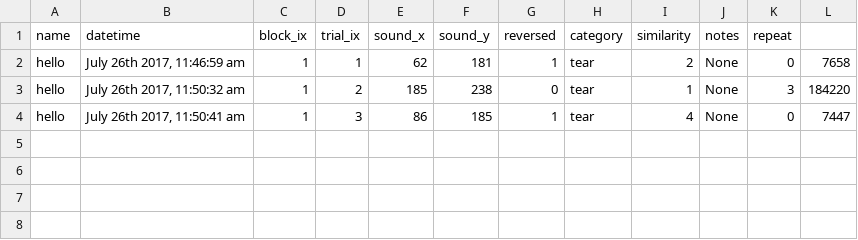
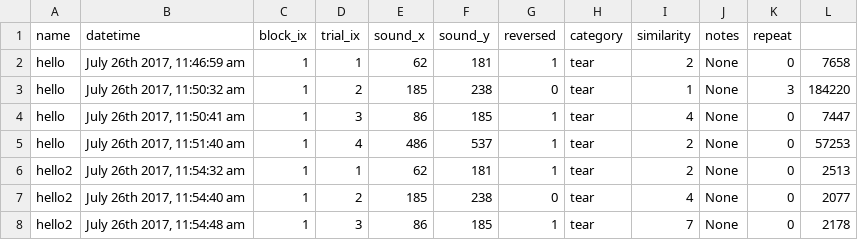
Before and after one commit to kmui2/Sound-Similarity, a CSV file: public/data/judgments/hello.csv, drawn as a sheet; the diff names each change by its address in the sheet, - before the commit and + after, or states it on an @@ line.

```diff
--- a/public/data/judgments/hello.csv
+++ b/public/data/judgments/hello.csv
+row 5: hello | July 26th 2017, 11:51:40 am | 1 | 4 | 486 | 537 | 1 | tear | 2 | None | 0 | 57253
+row 6: hello2 | July 26th 2017, 11:54:32 am | 1 | 1 | 62 | 181 | 1 | tear | 2 | None | 0 | 2513
+row 7: hello2 | July 26th 2017, 11:54:40 am | 1 | 2 | 185 | 238 | 0 | tear | 4 | None | 0 | 2077
+row 8: hello2 | July 26th 2017, 11:54:48 am | 1 | 3 | 86 | 185 | 1 | tear | 7 | None | 0 | 2178
```
Also changed, not shown: 1 other file.
